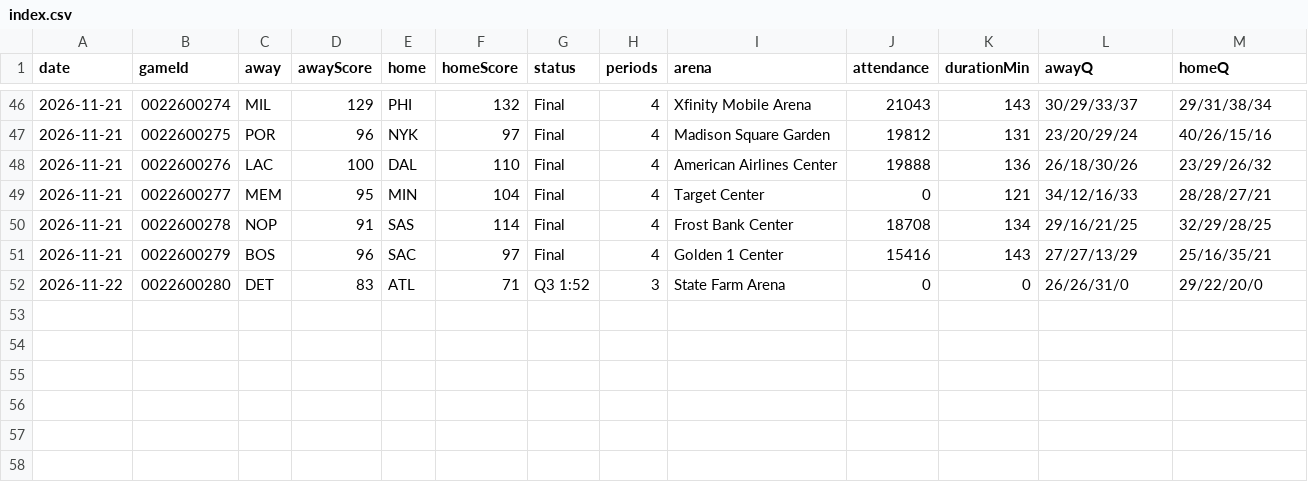
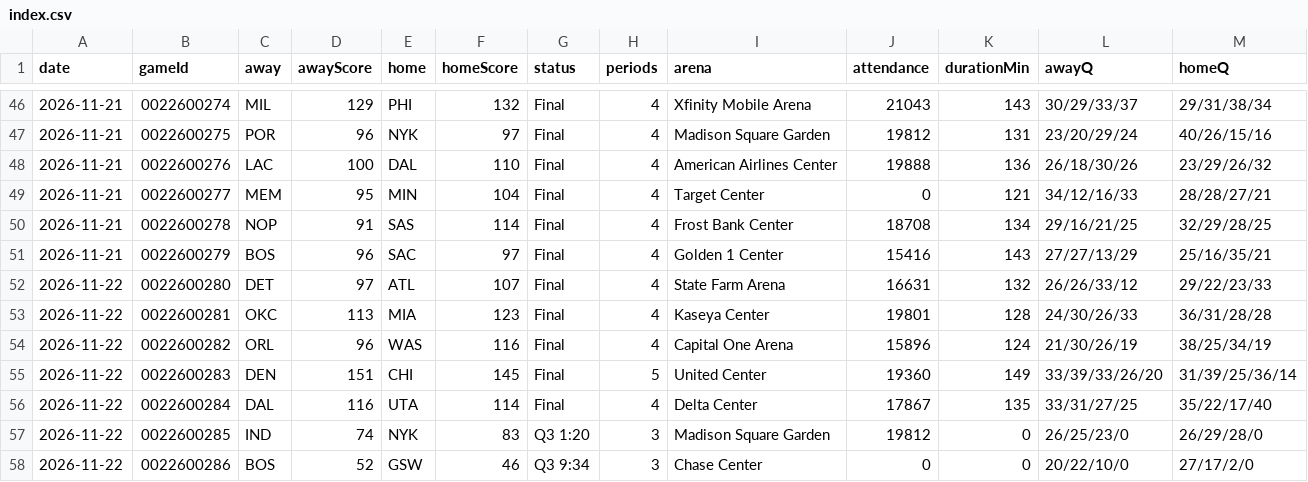
Before and after one commit to wadejason421/fantasy-hoops-assistant, a CSV file: data/index.csv, drawn as a sheet; only a part is shown, gaps mark what is left out.

```diff
--- a/data/index.csv
+++ b/data/index.csv
@@ -51,2 +51,8 @@ date,gameId,away,awayScore,home,homeScore,status,periods,arena,attendance,durati
 2026-11-21,0022600279,BOS,96,SAC,97,Final,4,Golden 1 Center,15416,143,27/27/13/29,25/16/35/21
-2026-11-22,0022600280,DET,83,ATL,71,Q3 1:52,3,State Farm Arena,0,0,26/26/31/0,29/22/20/0
+2026-11-22,0022600280,DET,97,ATL,107,Final,4,State Farm Arena,16631,132,26/26/33/12,29/22/23/33
+2026-11-22,0022600281,OKC,113,MIA,123,Final,4,Kaseya Center,19801,128,24/30/26/33,36/31/28/28
+2026-11-22,0022600282,ORL,96,WAS,116,Final,4,Capital One Arena,15896,124,21/30/26/19,38/25/34/19
+2026-11-22,0022600283,DEN,151,CHI,145,Final,5,United Center,19360,149,33/39/33/26/20,31/39/25/36/14
+2026-11-22,0022600284,DAL,116,UTA,114,Final,4,Delta Center,17867,135,33/31/27/25,35/22/17/40
+2026-11-22,0022600285,IND,74,NYK,83,Q3 1:20,3,Madison Square Garden,19812,0,26/25/23/0,26/29/28/0
+2026-11-22,0022600286,BOS,52,GSW,46,Q3 9:34,3,Chase Center,0,0,20/22/10/0,27/17/2/0
```
Also changed, not shown: 13 other files.
